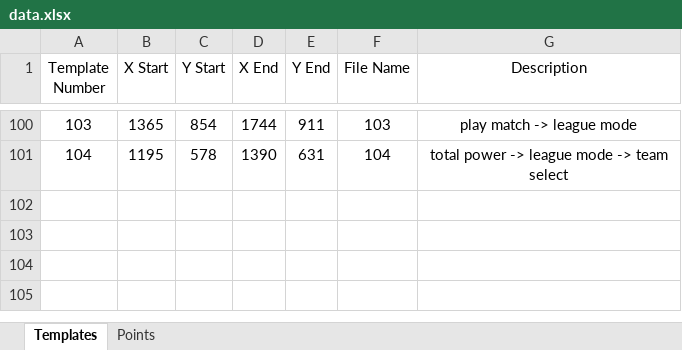
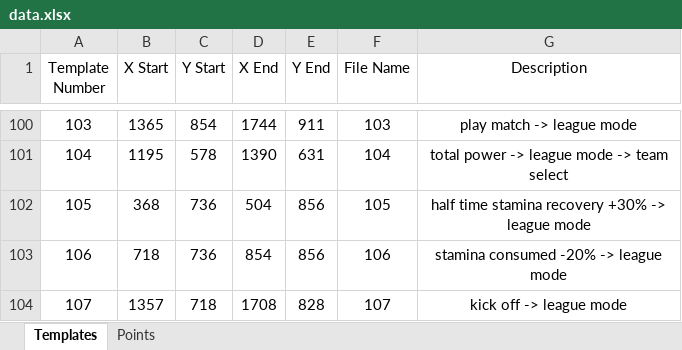
Before and after one commit to mhdr/captaintsubasapy, an Excel workbook: data.xlsx, sheet Templates, drawn as a sheet; only a part is shown, gaps mark what is left out; values as stored, in another font and other column widths than the file's, no borders; the diff names each change by its address in the sheet, - before the commit and + after, or states it on an @@ line.

Commit message:
working on league mode

```diff
--- a/data.xlsx (sheet Templates)
+++ b/data.xlsx (sheet Templates)
+row 102: 105 | 368 | 736 | 504 | 856 | 105 | half time stamina recovery +30% -> league mode
+row 103: 106 | 718 | 736 | 854 | 856 | 106 | stamina consumed -20% -> league mode
+row 104: 107 | 1357 | 718 | 1708 | 828 | 107 | kick off -> league mode
```
Also changed, not shown: 11 other files.
